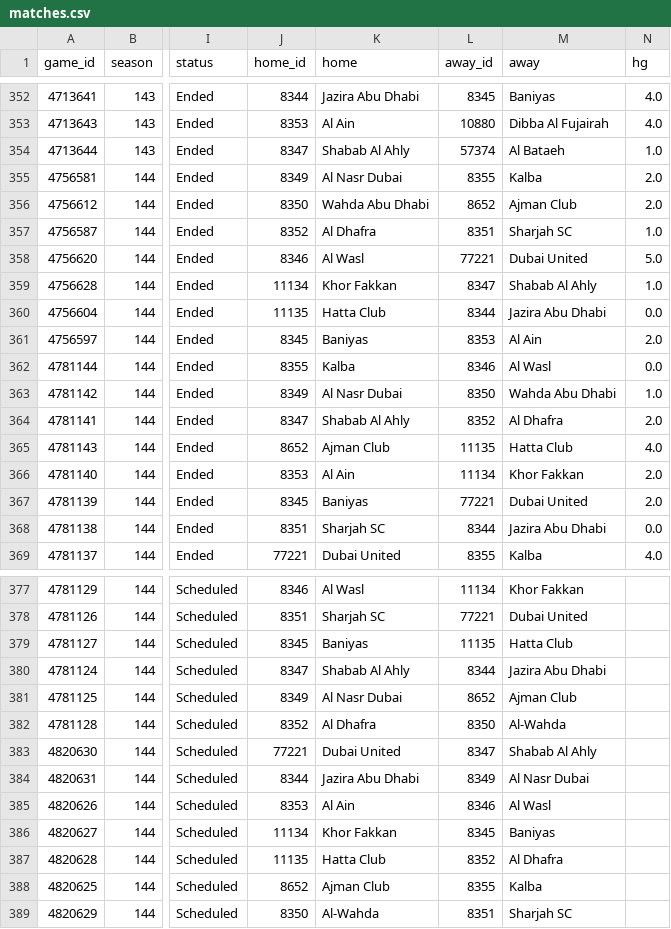
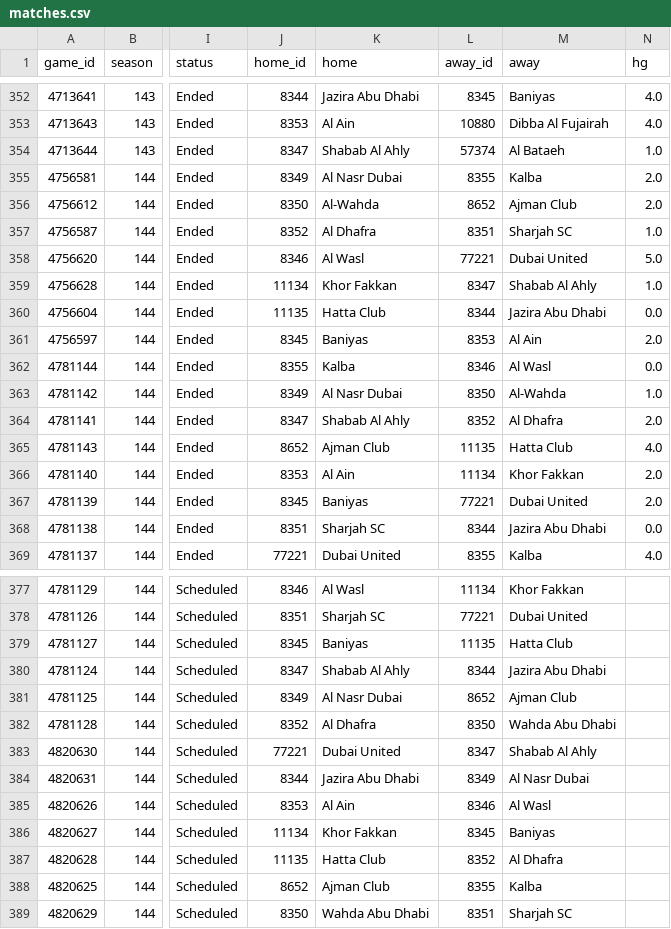
Before and after one commit to keereell/uae-bets, a CSV file: data/matches.csv, drawn as a sheet; only a part is shown, gaps mark what is left out; the diff names each change by its address in the sheet, - before the commit and + after, or states it on an @@ line.

```diff
--- a/data/matches.csv
+++ b/data/matches.csv
-K356 (home): Wahda Abu Dhabi
+K356 (home): Al-Wahda
-M363 (away): Wahda Abu Dhabi
+M363 (away): Al-Wahda
-M382 (away): Al-Wahda
+M382 (away): Wahda Abu Dhabi
-K389 (home): Al-Wahda
+K389 (home): Wahda Abu Dhabi
```
Also changed, not shown: 1 other file.
